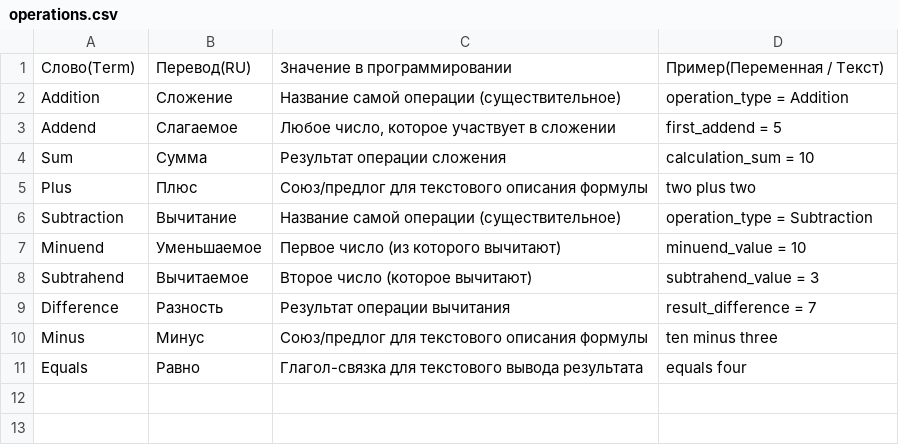
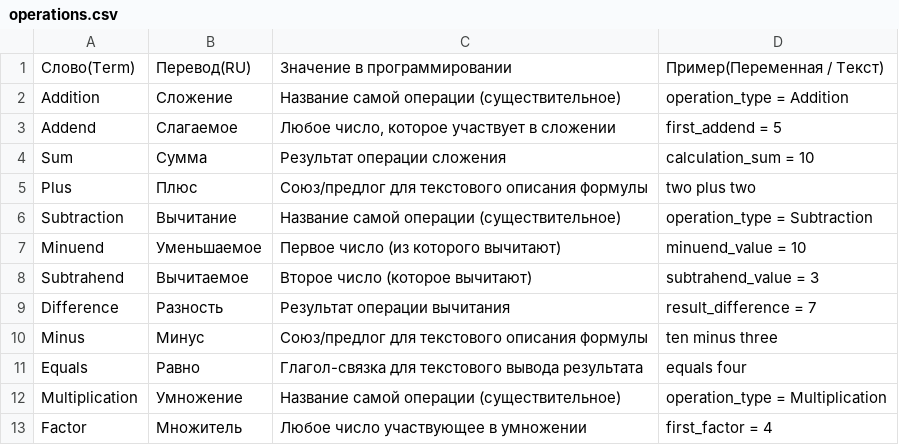
Before and after one commit to VladislavchikBombastic/forEnglish, a CSV file: operations.csv, drawn as a sheet; the diff names each change by its address in the sheet, - before the commit and + after, or states it on an @@ line.

Commit message:
Update operations.csv

```diff
--- a/operations.csv
+++ b/operations.csv
+row 12: Multiplication | Умножение | Название самой операции (существительное) | operation_type = Multiplication
+row 13: Factor | Множитель | Любое число участвующее в умножении | first_factor = 4
```
